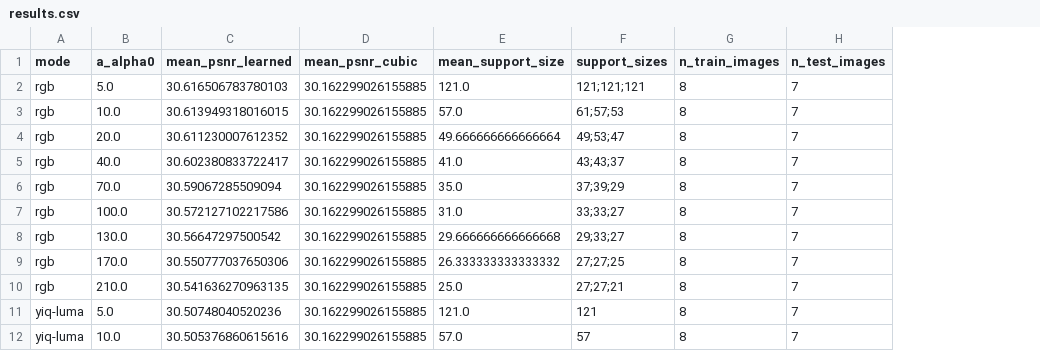
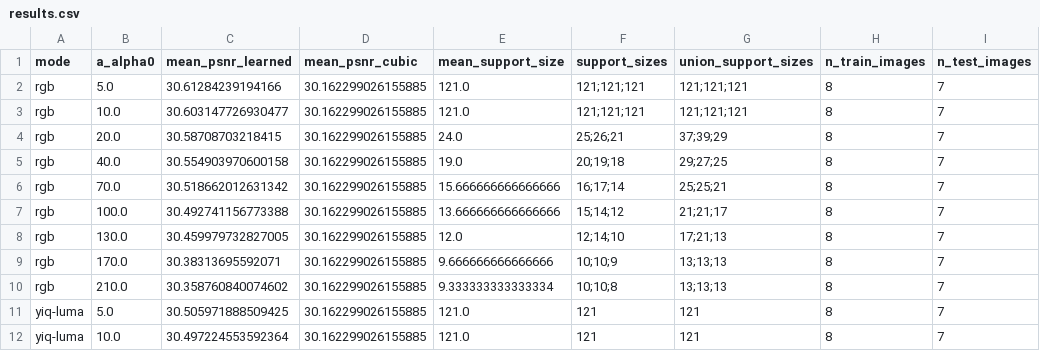
Before and after one commit to shineamond/ColorImageExpansion, a CSV file: paper_outputs/results.csv, drawn as a sheet; only a part is shown; the diff covers the shown part only; the diff names each change by its address in the sheet, - before the commit and + after, or states it on an @@ line.

Commit message:
Added support grid. Changed update alpha

```diff
--- a/paper_outputs/results.csv
+++ b/paper_outputs/results.csv
+column G (union_support_sizes), rows 2-12: 121;121;121 | 121;121;121 | 37;39;29 | 29;27;25 | 25;25;21 | 21;21;17 | 17;21;13 | 13;13;13 | 13;13;13 | 121 | 121
-C2 (mean_psnr_learned): 30.616506783780103
+C2 (mean_psnr_learned): 30.61284239194166
-C3 (mean_psnr_learned): 30.613949318016015
+C3 (mean_psnr_learned): 30.603147726930477
-E3 (mean_support_size): 57.0
+E3 (mean_support_size): 121.0
-F3 (support_sizes): 61;57;53
+F3 (support_sizes): 121;121;121
-C4 (mean_psnr_learned): 30.611230007612352
+C4 (mean_psnr_learned): 30.58708703218415
-E4 (mean_support_size): 49.666666666666664
+E4 (mean_support_size): 24.0
-F4 (support_sizes): 49;53;47
+F4 (support_sizes): 25;26;21
-C5 (mean_psnr_learned): 30.602380833722417
+C5 (mean_psnr_learned): 30.554903970600158
-E5 (mean_support_size): 41.0
+E5 (mean_support_size): 19.0
-F5 (support_sizes): 43;43;37
+F5 (support_sizes): 20;19;18
-C6 (mean_psnr_learned): 30.59067285509094
+C6 (mean_psnr_learned): 30.518662012631342
-E6 (mean_support_size): 35.0
+E6 (mean_support_size): 15.666666666666666
-F6 (support_sizes): 37;39;29
+F6 (support_sizes): 16;17;14
-C7 (mean_psnr_learned): 30.572127102217586
+C7 (mean_psnr_learned): 30.492741156773388
-E7 (mean_support_size): 31.0
+E7 (mean_support_size): 13.666666666666666
-F7 (support_sizes): 33;33;27
+F7 (support_sizes): 15;14;12
-C8 (mean_psnr_learned): 30.56647297500542
+C8 (mean_psnr_learned): 30.459979732827005
-E8 (mean_support_size): 29.666666666666668
+E8 (mean_support_size): 12.0
-F8 (support_sizes): 29;33;27
+F8 (support_sizes): 12;14;10
-C9 (mean_psnr_learned): 30.550777037650306
+C9 (mean_psnr_learned): 30.38313695592071
-E9 (mean_support_size): 26.333333333333332
+E9 (mean_support_size): 9.666666666666666
-F9 (support_sizes): 27;27;25
+F9 (support_sizes): 10;10;9
-C10 (mean_psnr_learned): 30.541636270963135
+C10 (mean_psnr_learned): 30.358760840074602
-E10 (mean_support_size): 25.0
+E10 (mean_support_size): 9.333333333333334
-F10 (support_sizes): 27;27;21
+F10 (support_sizes): 10;10;8
-C11 (mean_psnr_learned): 30.50748040520236
+C11 (mean_psnr_learned): 30.505971888509425
-C12 (mean_psnr_learned): 30.505376860615616
+C12 (mean_psnr_learned): 30.497224553592364
-E12 (mean_support_size): 57.0
+E12 (mean_support_size): 121.0
-F12 (support_sizes): 57
+F12 (support_sizes): 121
```
Also changed, not shown: 46 edited cells elsewhere in this file, 7 other files.
